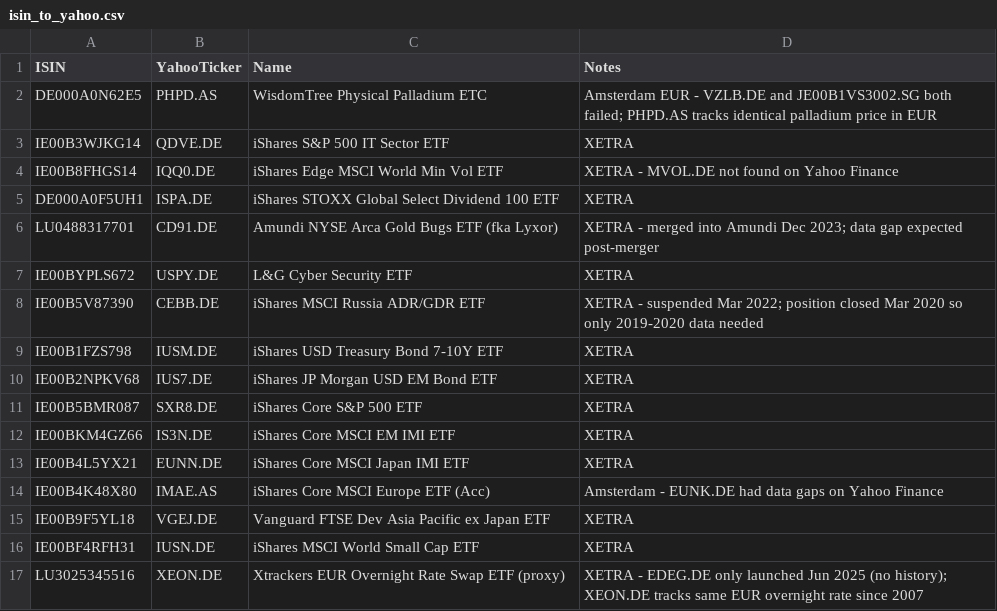
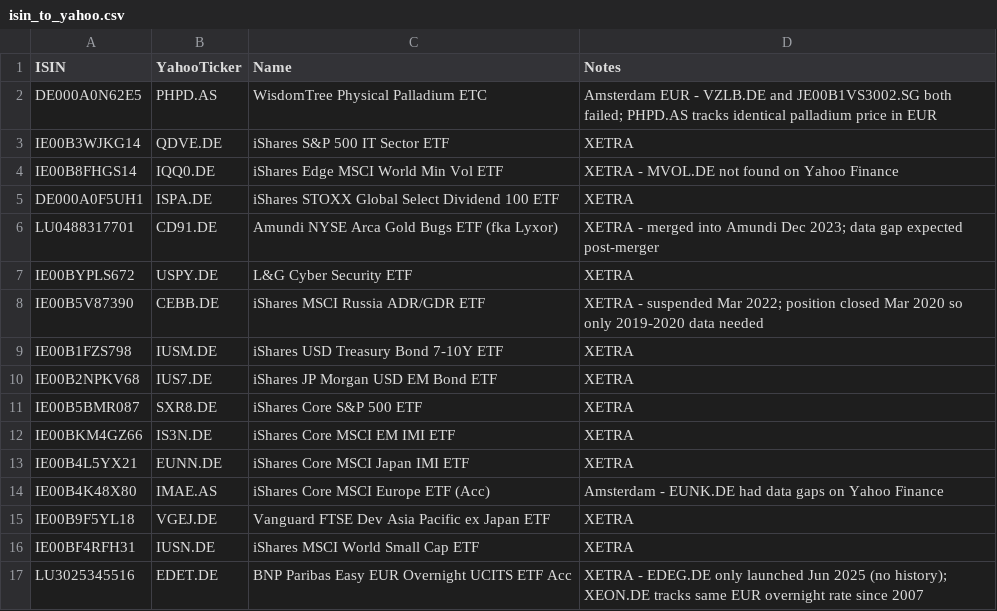
Before and after one commit to cpstelzer/portfolio_tool, a CSV file: isin_to_yahoo.csv, drawn as a sheet.

```diff
--- a/isin_to_yahoo.csv
+++ b/isin_to_yahoo.csv
@@ -16,2 +16,2 @@ IE00B9F5YL18,VGEJ.DE,Vanguard FTSE Dev Asia Pacific ex Japan ETF,XETRA
 IE00BF4RFH31,IUSN.DE,iShares MSCI World Small Cap ETF,XETRA
-LU3025345516,XEON.DE,Xtrackers EUR Overnight Rate Swap ETF (proxy),XETRA - EDEG.DE only launched Jun 2025 (no history); XEON.DE tracks same EUR overnight rate since 2007
+LU3025345516,EDET.DE, BNP Paribas Easy EUR Overnight UCITS ETF Acc,XETRA - EDEG.DE only launched Jun 2025 (no history); XEON.DE tracks same EUR overnight rate since 2007
```
Also changed, not shown: 5 other files.
